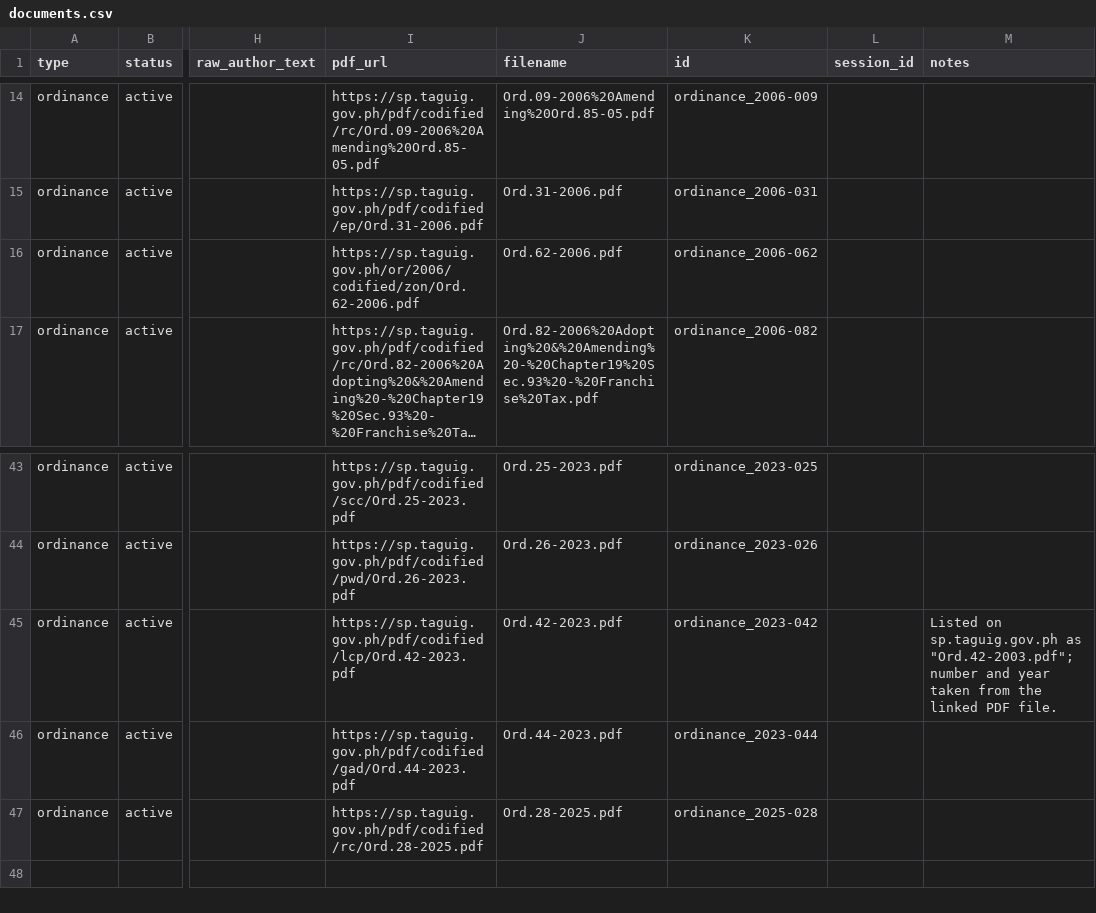
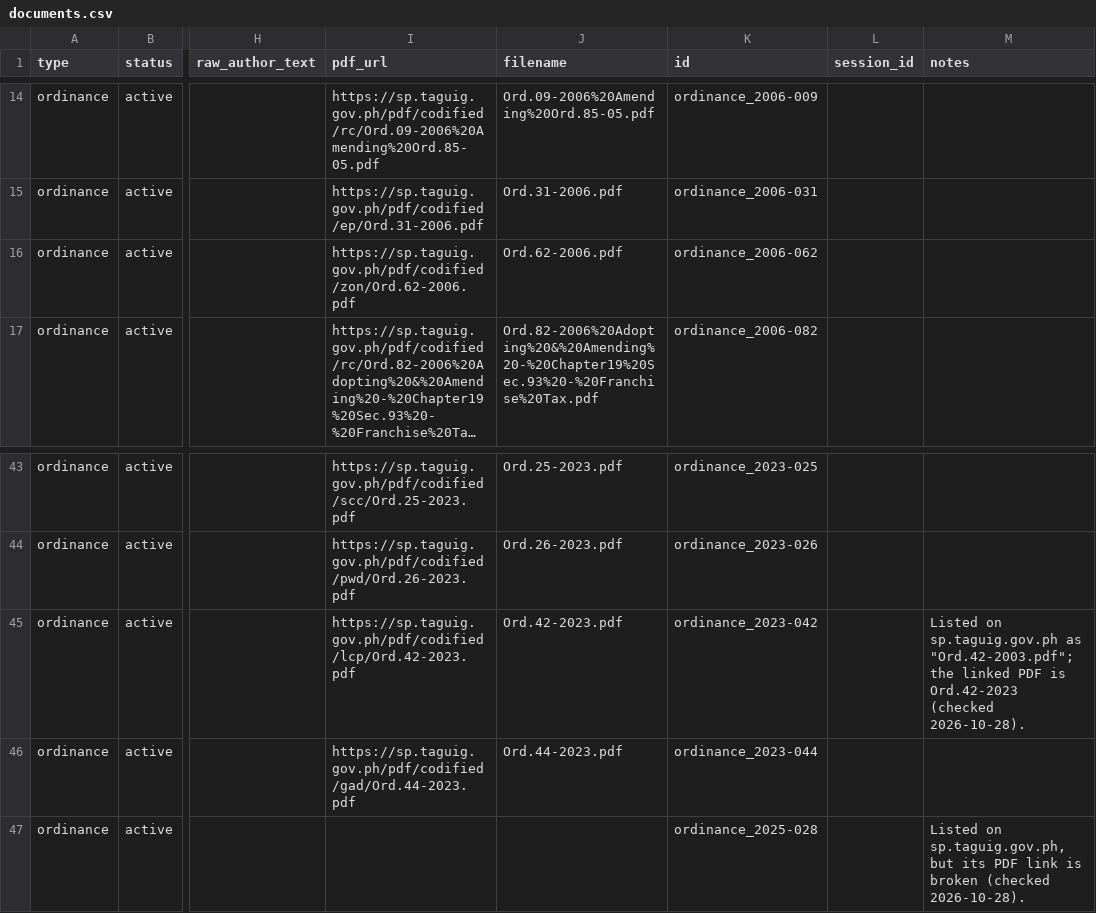
Before and after one commit to plvzfq-rit/bettertaguig, a CSV file: pipeline/data/documents.csv, drawn as a sheet; only a part is shown, gaps mark what is left out; long unchanged cells end in …; the diff names each change by its address in the sheet, - before the commit and + after, or states it on an @@ line.

```diff
--- a/pipeline/data/documents.csv
+++ b/pipeline/data/documents.csv
-I16 (pdf_url): https://sp.taguig.gov.ph/or/2006/codified/zon/Ord.62-2006.pdf
+I16 (pdf_url): https://sp.taguig.gov.ph/pdf/codified/zon/Ord.62-2006.pdf
-M45 (notes): …as "Ord.42-2003.pdf"; number and year taken from the linked PDF file.
+M45 (notes): …as "Ord.42-2003.pdf"; the linked PDF is Ord.42-2023 (checked 2026-10-28).
-I47 (pdf_url): https://sp.taguig.gov.ph/pdf/codified/rc/Ord.28-2025.pdf
+I47 (pdf_url): (empty)
-J47 (filename): Ord.28-2025.pdf
+J47 (filename): (empty)
-M47 (notes): (empty)
+M47 (notes): Listed on sp.taguig.gov.ph, but its PDF link is broken (checked 2026-10-28).
```
Also changed, not shown: 3 other files.
